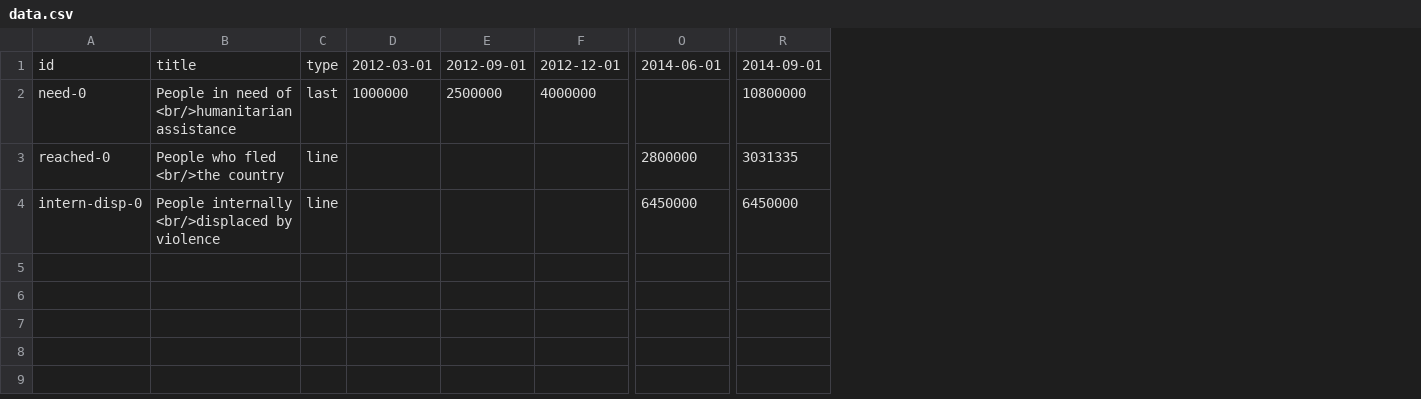
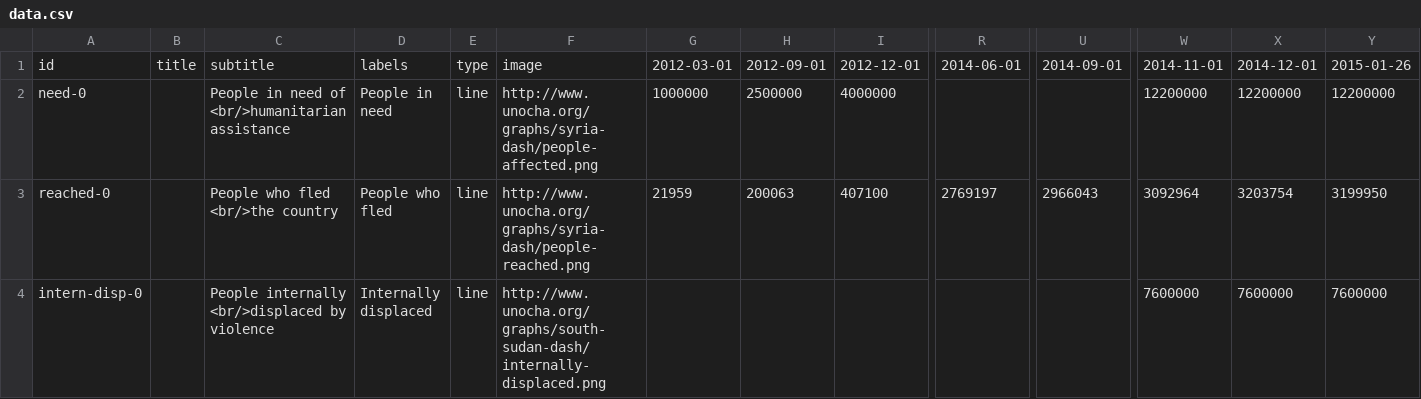
Before and after one commit to luiscape/hdxscraper-ocha-syria-topline, a CSV file: data/temp/data.csv, drawn as a sheet; only a part is shown, gaps mark what is left out; addresses are those after the commit; the diff covers the shown part only; the diff names each change by its address in the sheet, - before the commit and + after, or states it on an @@ line.

```diff
--- a/data/temp/data.csv
+++ b/data/temp/data.csv
+column B, row 1: title
+column D, rows 1-4: labels | People in need | People who fled | Internally displaced
+column F, rows 1-4: image | http://www.unocha.org/graphs/syria-dash/people-affected.png | http://www.unocha.org/graphs/syria-dash/people-reached.png | http://www.unocha.org/graphs/south-sudan-dash/internally-displaced.png
+column W, rows 1-4: 2014-11-01 | 12200000 | 3092964 | 7600000
+column X, rows 1-4: 2014-12-01 | 12200000 | 3203754 | 7600000
+column Y, rows 1-4: 2015-01-26 | 12200000 | 3199950 | 7600000
-C1: title
+C1: subtitle
-E2: last
+E2: line
-U2: 10800000
+U2: (empty)
-G3: (empty)
+G3: 21959
-H3: (empty)
+H3: 200063
-I3: (empty)
+I3: 407100
-R3: 2800000
+R3: 2769197
-U3: 3031335
+U3: 2966043
-R4: 6450000
+R4: (empty)
-U4: 6450000
+U4: (empty)
```
Also changed, not shown: 10 edited cells elsewhere in this file, data/ocha-syria-topline-figures.csv, 1 other file.
